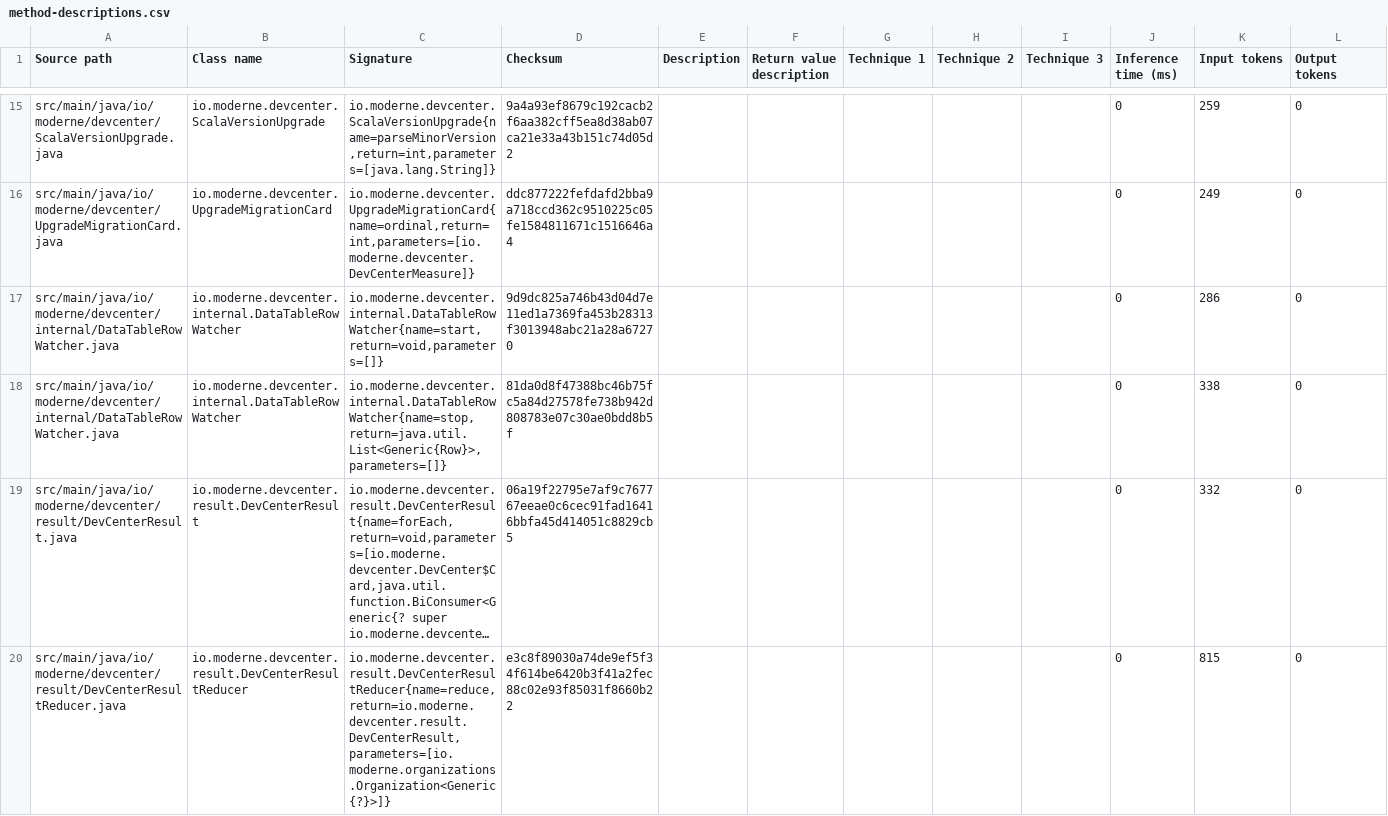
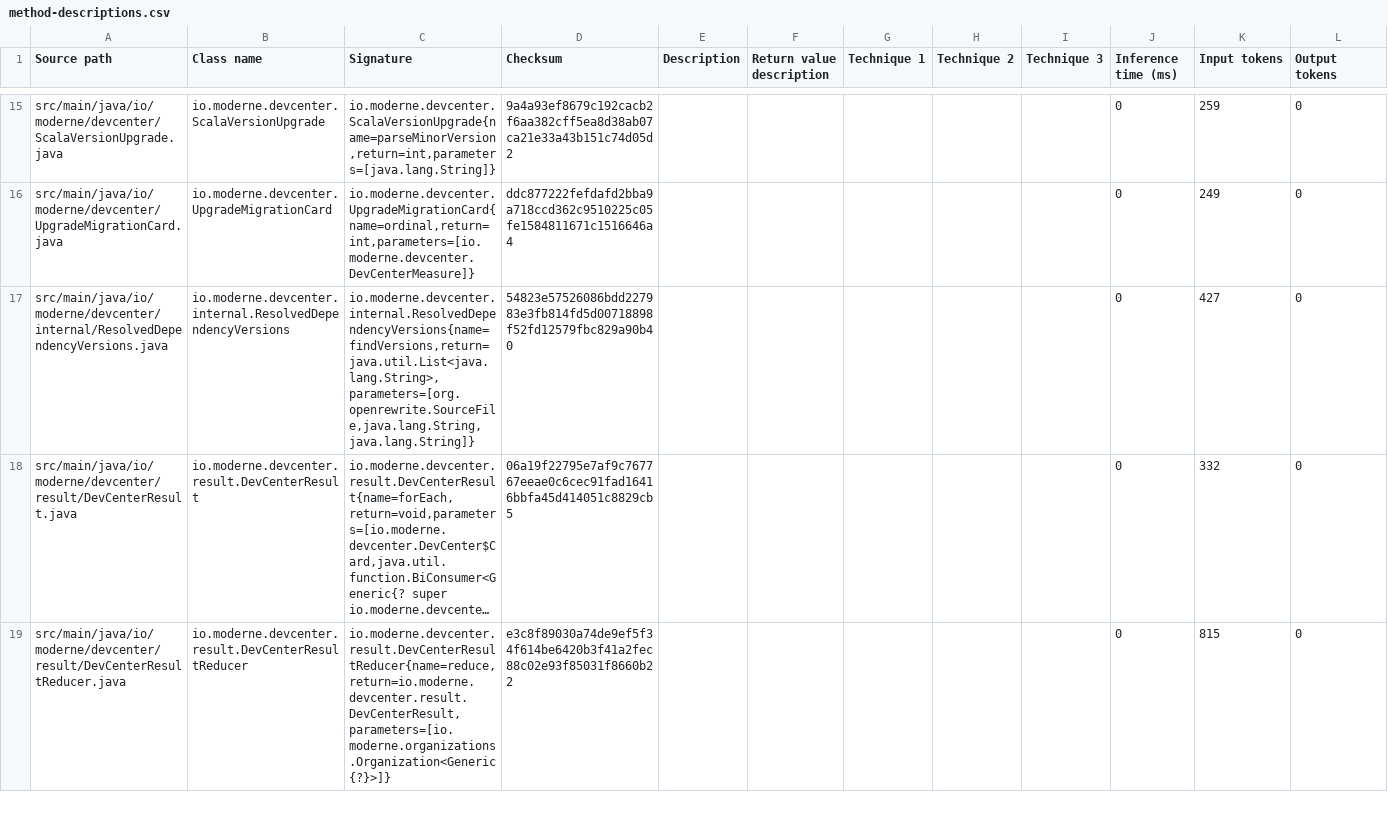
Before and after one commit to moderneinc/rewrite-devcenter, a CSV file: .moderne/context/method-descriptions.csv, drawn as a sheet; only a part is shown, gaps mark what is left out; long unchanged cells end in …; removed rows and columns are numbered as before the commit, all else as after; the diff names each change by its address in the sheet, - before the commit and + after, or states it on an @@ line.

```diff
--- a/.moderne/context/method-descriptions.csv
+++ b/.moderne/context/method-descriptions.csv
-row 17: src/main/java/io/moderne/devcenter/internal/DataTableRowWatcher.java | io.moderne.devcenter.internal.DataTableRowWatcher | io.moderne.devcenter.internal.DataTableRowWatcher{name=start,return=void,parameters=[]} | 9d9dc825a746b43d04d7e11ed1a7369fa453b28313f3013948abc21a28a67270 |  |  |  |  |  | 0 | 286 | 0
-A17 (Source path): src/main/java/io/moderne/devcenter/internal/DataTableRowWatcher.java
+A17 (Source path): src/main/java/io/moderne/devcenter/internal/ResolvedDependencyVersions.java
-B17 (Class name): io.moderne.devcenter.internal.DataTableRowWatcher
+B17 (Class name): io.moderne.devcenter.internal.ResolvedDependencyVersions
-C17 (Signature): io.moderne.devcenter.internal.DataTableRowWatcher{name=stop,return=java.util.List<Generic{Row}>,parameters=[]}
+C17 (Signature): io.moderne.devcenter.internal.ResolvedDependencyVersions{name=findVersions,return=java.util.List<java.lang.String>,parameters=[org.openrewrite.SourceFile,java.lang.String,java.lang.String]}
-D17 (Checksum): 81da0d8f47388bc46b75fc5a84d27578fe738b942d808783e07c30ae0bdd8b5f
+D17 (Checksum): 54823e57526086bdd227983e3fb814fd5d00718898f52fd12579fbc829a90b40
-K17 (Input tokens): 338
+K17 (Input tokens): 427
```
Also changed, not shown: .moderne/context/code-smells.csv, .moderne/context/dependency-usage.csv, 8 other files.
